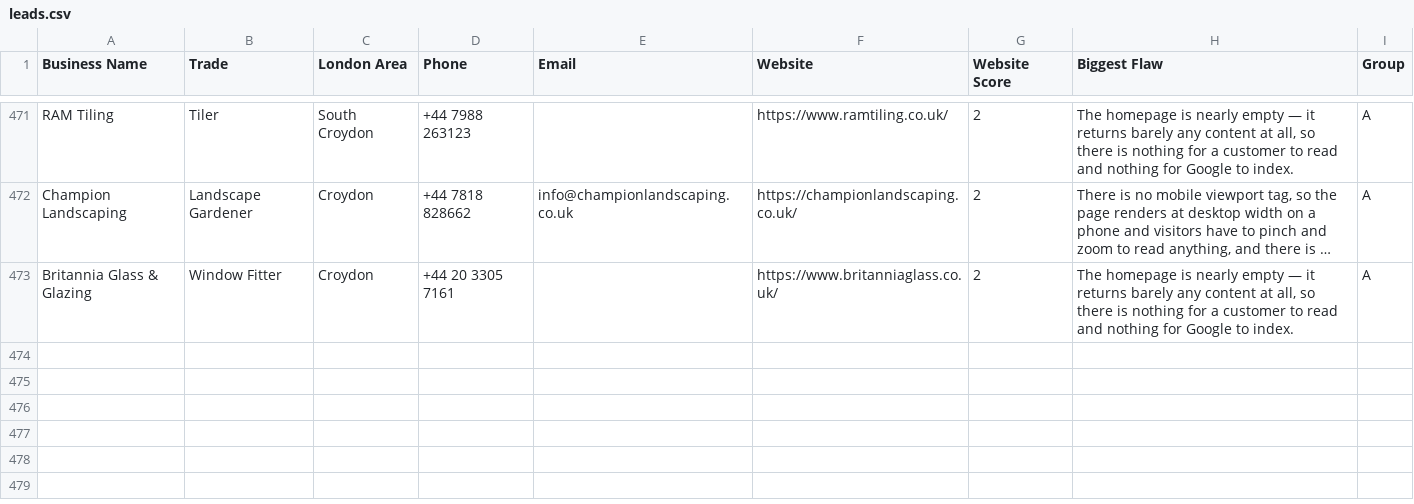
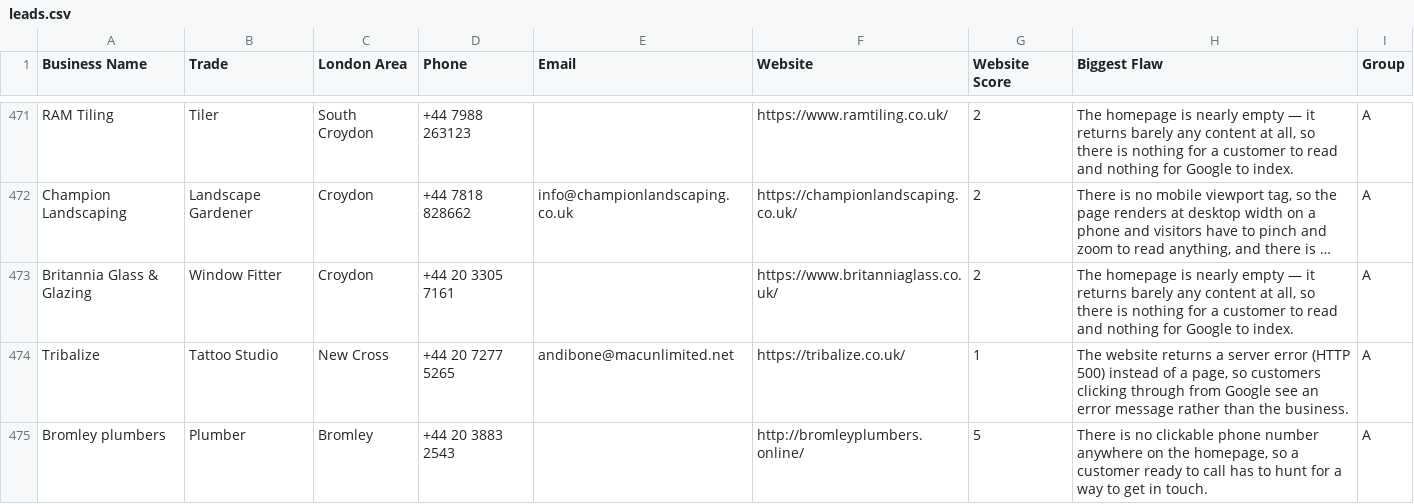
Before and after one commit to jackhuhmate-spec/Claude-code-website-workflow, a CSV file: leads.csv, drawn as a sheet; only a part is shown, gaps mark what is left out; long unchanged cells end in …; the diff names each change by its address in the sheet, - before the commit and + after, or states it on an @@ line.

Commit message:
outreach: 2026-08-21 UTC

```diff
--- a/leads.csv
+++ b/leads.csv
+row 474: Tribalize | Tattoo Studio | New Cross | +44 20 7277 5265 | andibone@macunlimited.net | https://tribalize.co.uk/ | 1 | The website returns a server error (HTTP 500) instead of a page, so customers clicking through from Google see an error message rather than the business. | A
+row 475: Bromley plumbers | Plumber | Bromley | +44 20 3883 2543 |  | http://bromleyplumbers.online/ | 5 | There is no clickable phone number anywhere on the homepage, so a customer ready to call has to hunt for a way to get in touch. | A
```
